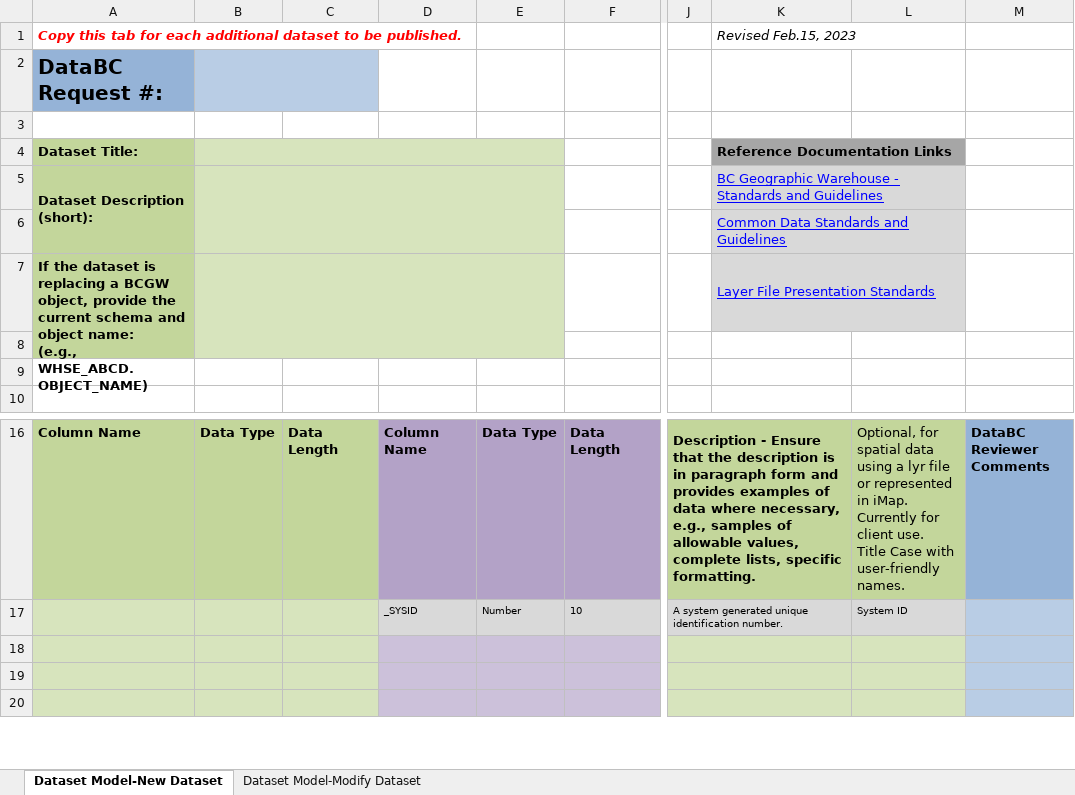
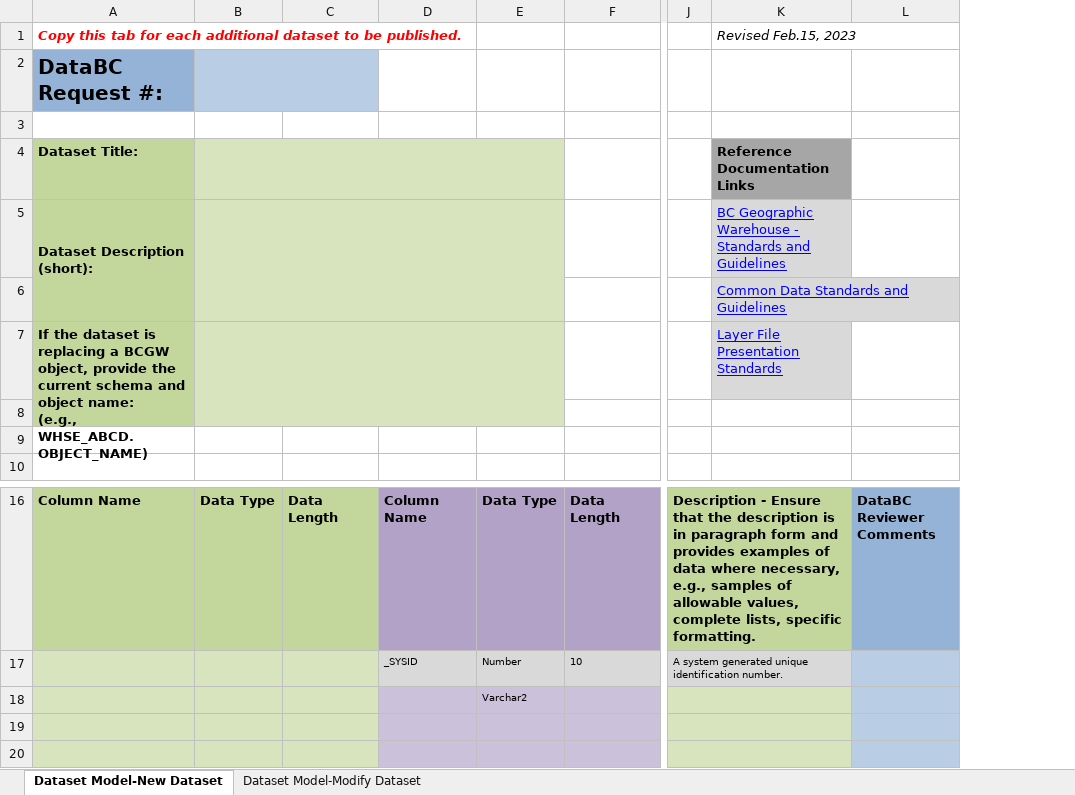
Before and after one commit to bcgov/data-publication, an Excel workbook: pages/images/Dataset_Model_Current_TEMPLATE.xlsx, sheet Dataset Model-New Dataset, drawn as a sheet; only a part is shown, gaps mark what is left out; values as stored, in another font and other column widths than the file's, no borders; charts and pictures and conditional formats not drawn; ↵ is a line break in a cell; the diff names each change by its address in the sheet, - before the commit and + after, or states it on an @@ line.

Commit message:
Add files via upload

```diff
--- a/pages/images/Dataset_Model_Current_TEMPLATE.xlsx (sheet Dataset Model-New Dataset)
+++ b/pages/images/Dataset_Model_Current_TEMPLATE.xlsx (sheet Dataset Model-New Dataset)
-column L, rows 16-17: Optional, for spatial data using a lyr file or represented in iMap. Currently for client use. ↵ Title Case with user-friendly names. | System ID
-K4:L4 merged
-K5:L5 merged
-K6:L6 merged
-K7:L7 merged
-E18: (empty)
+E18: Varchar2
```
